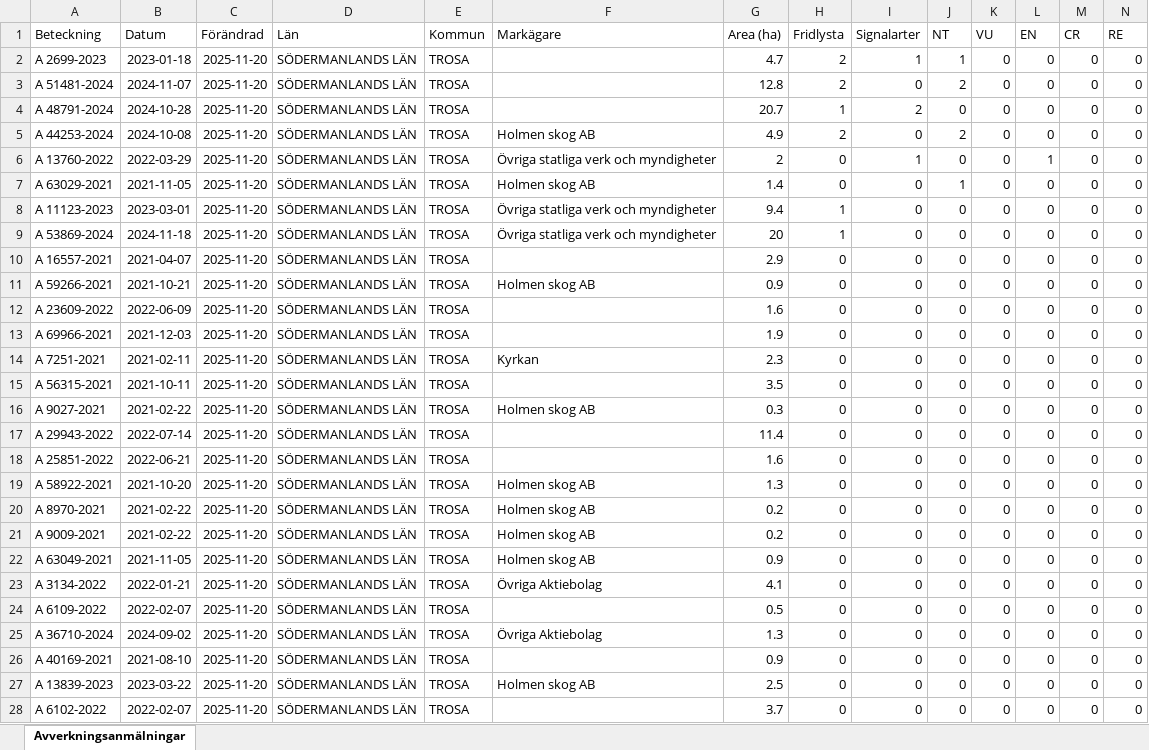
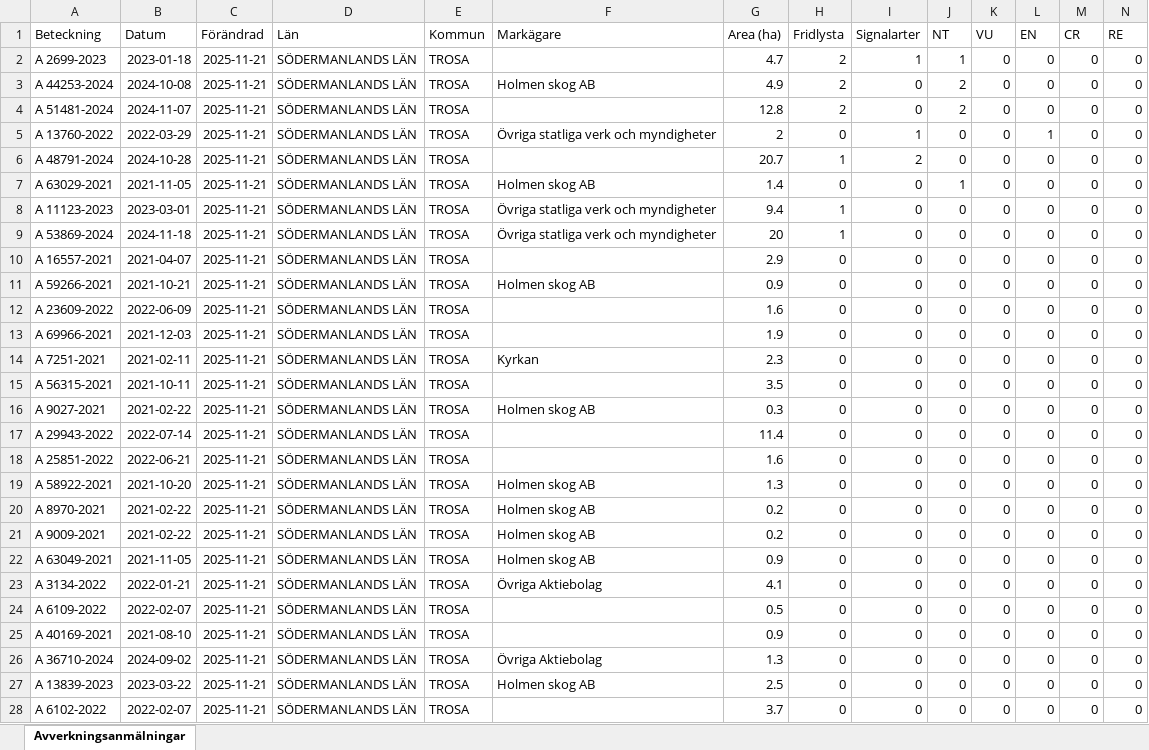
Before and after one commit to klasma/Logging_0488, an Excel workbook: Översikt TROSA.xlsx, sheet Avverkningsanmälningar, drawn as a sheet; only a part is shown; values as stored, in another font and other column widths than the file's, no borders; removed rows and columns are numbered as before the commit, all else as after; rows hold the shown columns only; the diff covers the shown part only; the diff names each change by its address in the sheet, - before the commit and + after, or states it on an @@ line.

```diff
--- a/Översikt TROSA.xlsx (sheet Avverkningsanmälningar)
+++ b/Översikt TROSA.xlsx (sheet Avverkningsanmälningar)
-C2 (Förändrad): 2025-11-20
+C2 (Förändrad): 2025-11-21
-row 3: A 51481-2024 | 2024-11-07 | 2025-11-20 | SÖDERMANLANDS LÄN | TROSA |  | 12.8 | 2 | 0 | 2 | 0 | 0 | 0 | 0
-row 4: A 48791-2024 | 2024-10-28 | 2025-11-20 | SÖDERMANLANDS LÄN | TROSA |  | 20.7 | 1 | 2 | 0 | 0 | 0 | 0 | 0
-C3 (Förändrad): 2025-11-20
+C3 (Förändrad): 2025-11-21
+row 4: A 51481-2024 | 2024-11-07 | 2025-11-21 | SÖDERMANLANDS LÄN | TROSA |  | 12.8 | 2 | 0 | 2 | 0 | 0 | 0 | 0
-C5 (Förändrad): 2025-11-20
+C5 (Förändrad): 2025-11-21
+row 6: A 48791-2024 | 2024-10-28 | 2025-11-21 | SÖDERMANLANDS LÄN | TROSA |  | 20.7 | 1 | 2 | 0 | 0 | 0 | 0 | 0
-C7:C24 (Förändrad): 2025-11-20
+C7:C24 (Förändrad): 2025-11-21
-row 25: A 36710-2024 | 2024-09-02 | 2025-11-20 | SÖDERMANLANDS LÄN | TROSA | Övriga Aktiebolag | 1.3 | 0 | 0 | 0 | 0 | 0 | 0 | 0
-C25 (Förändrad): 2025-11-20
+C25 (Förändrad): 2025-11-21
+row 26: A 36710-2024 | 2024-09-02 | 2025-11-21 | SÖDERMANLANDS LÄN | TROSA | Övriga Aktiebolag | 1.3 | 0 | 0 | 0 | 0 | 0 | 0 | 0
-C27:C28 (Förändrad): 2025-11-20
+C27:C28 (Förändrad): 2025-11-21
```
Also changed, not shown: 25 added rows, 21 removed rows and 34 edited cells elsewhere in this sheet, artfynd/A 11123-2023 artfynd.xlsx, artfynd/A 2699-2023 artfynd.xlsx, 44 other files.
